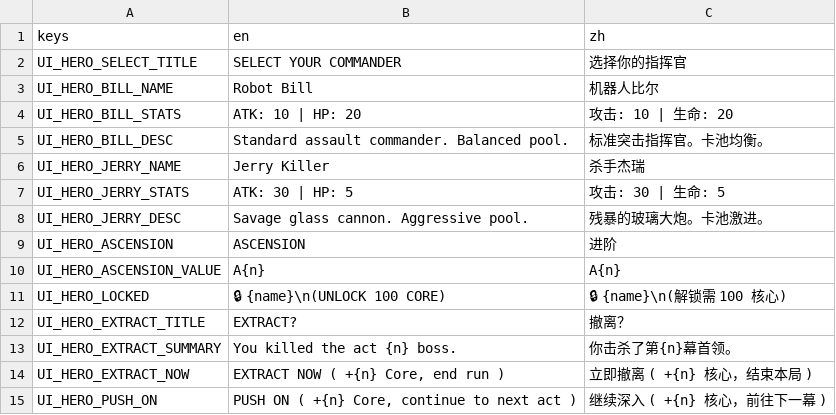
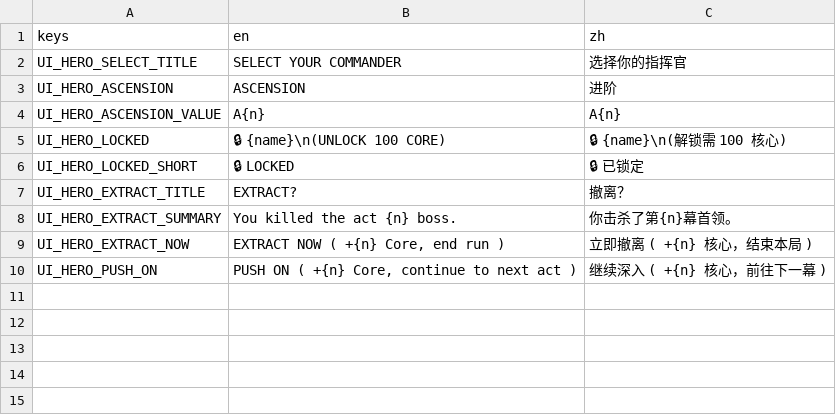
Before and after one commit to Jelly13124/Cardgame, a CSV file: assets/translations/ui_hero.csv, drawn as a sheet.

```diff
--- a/assets/translations/ui_hero.csv
+++ b/assets/translations/ui_hero.csv
@@ -2,8 +2,2 @@ keys,en,zh
 UI_HERO_SELECT_TITLE,SELECT YOUR COMMANDER,选择你的指挥官
-UI_HERO_BILL_NAME,Robot Bill,机器人比尔
-UI_HERO_BILL_STATS,ATK: 10 | HP: 20,攻击: 10 | 生命: 20
-UI_HERO_BILL_DESC,Standard assault commander. Balanced pool.,标准突击指挥官。卡池均衡。
-UI_HERO_JERRY_NAME,Jerry Killer,杀手杰瑞
-UI_HERO_JERRY_STATS,ATK: 30 | HP: 5,攻击: 30 | 生命: 5
-UI_HERO_JERRY_DESC,Savage glass cannon. Aggressive pool.,残暴的玻璃大炮。卡池激进。
 UI_HERO_ASCENSION,ASCENSION,进阶
@@ -11,2 +5,3 @@ UI_HERO_ASCENSION_VALUE,A{n},A{n}
 UI_HERO_LOCKED,"🔒 {name}\n(UNLOCK 100 CORE)","🔒 {name}\n(解锁需 100 核心)"
+UI_HERO_LOCKED_SHORT,🔒 LOCKED,🔒 已锁定
 UI_HERO_EXTRACT_TITLE,EXTRACT?,撤离？
```
Also changed, not shown: 16 other files.
